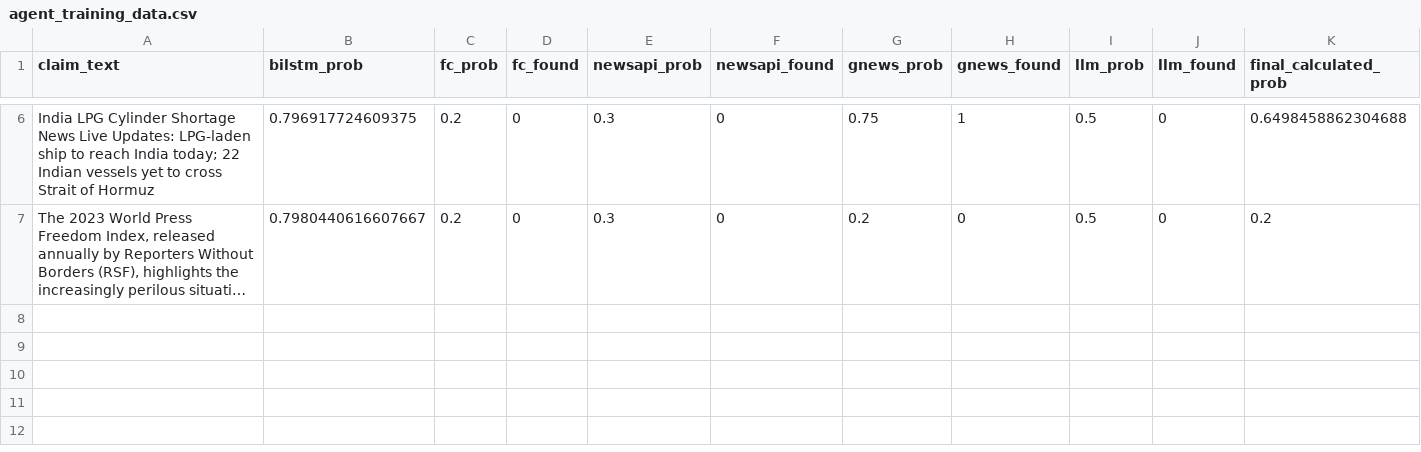
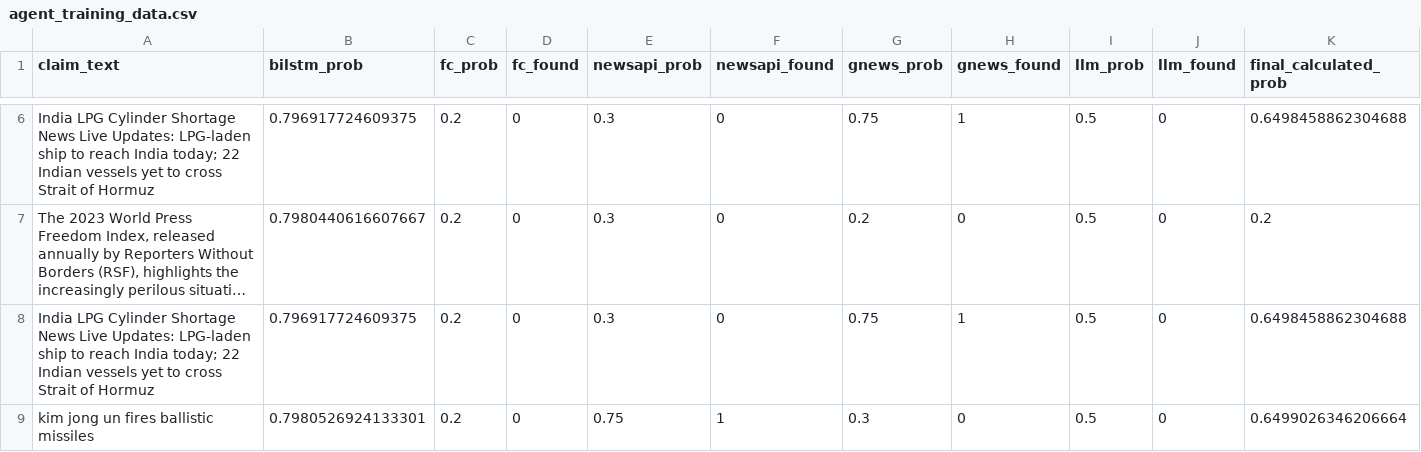
Before and after one commit to Krishsharmacse/VERIFICATION-SYNDICATE, a CSV file: agent_training_data.csv, drawn as a sheet; only a part is shown, gaps mark what is left out; long unchanged cells end in …; rows hold the shown columns only; the diff names each change by its address in the sheet, - before the commit and + after, or states it on an @@ line.

```diff
--- a/agent_training_data.csv
+++ b/agent_training_data.csv
+row 8: India LPG Cylinder Shortage News Live Updates: LPG-laden ship to reach India today; 22 Indian vessels yet to cross Strait of Hormuz | 0.796917724609375 | 0.2 | 0 | 0.3 | 0 | 0.75 | 1 | 0.5 | 0 | 0.6498458862304688
+row 9: kim jong un fires ballistic missiles | 0.7980526924133301 | 0.2 | 0 | 0.75 | 1 | 0.3 | 0 | 0.5 | 0 | 0.6499026346206664
```
Also changed, not shown: 32 other files.
